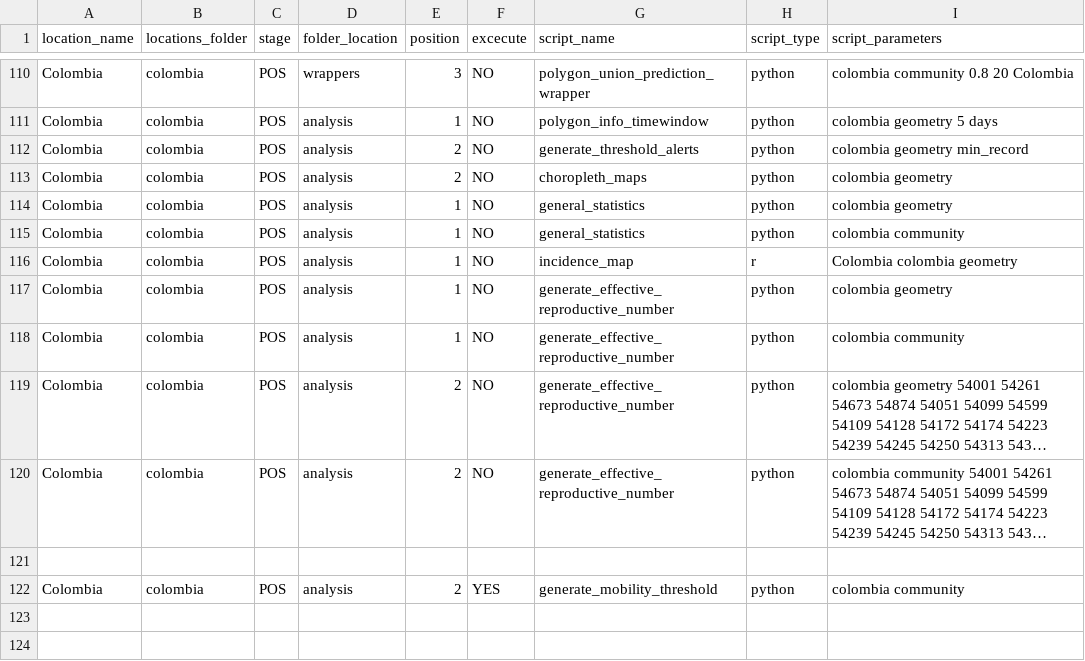
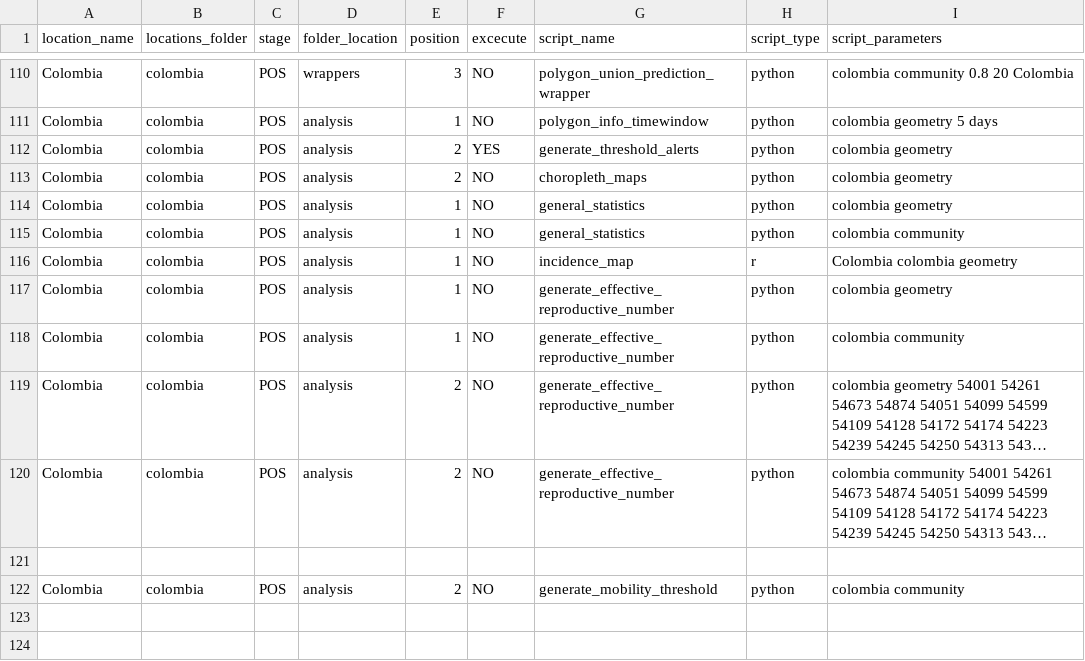
Before and after one commit to Data-Lama/covid_geoinsights_pipeline, a CSV file: pipeline_scripts/configuration/selected_excecutions.csv, drawn as a sheet; only a part is shown, gaps mark what is left out; long unchanged cells end in …; the diff names each change by its address in the sheet, - before the commit and + after, or states it on an @@ line.

```diff
--- a/pipeline_scripts/configuration/selected_excecutions.csv
+++ b/pipeline_scripts/configuration/selected_excecutions.csv
-F112 (excecute): NO
+F112 (excecute): YES
-I112 (script_parameters): colombia geometry min_record
+I112 (script_parameters): colombia geometry
-F122 (excecute): YES
+F122 (excecute): NO
```
Also changed, not shown: 1 other file.
